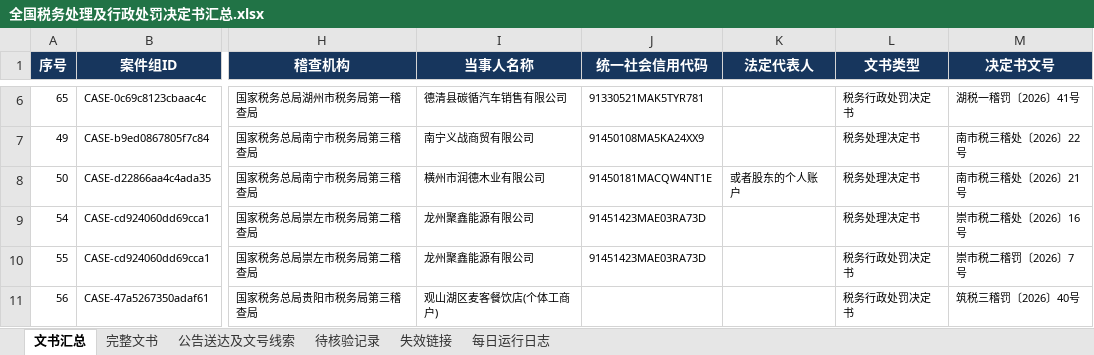
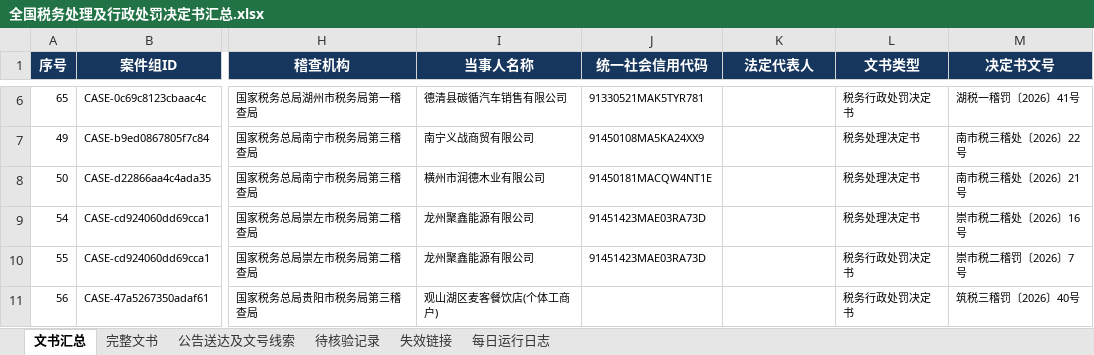
Before and after one commit to SakuraWu21/national-tax-decisions, an Excel workbook: data/全国税务处理及行政处罚决定书汇总.xlsx, sheet 文书汇总, drawn as a sheet; only a part is shown, gaps mark what is left out; values as stored, in another font and other column widths than the file's, no borders; conditional formats not drawn; the diff covers the shown part only; the diff names each change by its address in the sheet, - before the commit and + after, or states it on an @@ line.

```diff
--- a/data/全国税务处理及行政处罚决定书汇总.xlsx (sheet 文书汇总)
+++ b/data/全国税务处理及行政处罚决定书汇总.xlsx (sheet 文书汇总)
-K8 (法定代表人): 或者股东的个人账户
+K8 (法定代表人): (empty)
```
Also changed, not shown: 1 added row and 24 edited cells elsewhere in this sheet, sheet 每日运行日志, sheet 完整文书, sheet 公告送达及文号线索, public/downloads/全国税务处理及行政处罚决定书汇总.xlsx, 10 other files.
